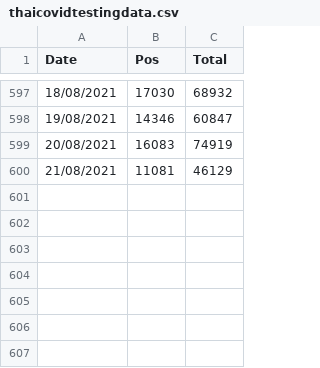
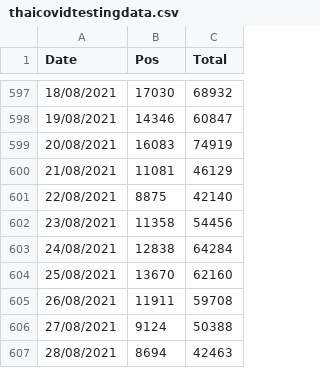
Before and after one commit to psunthud/examplecodes, a CSV file: thaicovidtestingdata.csv, drawn as a sheet; only a part is shown, gaps mark what is left out.

Commit message:
Update thaicovidtestingdata.csv

```diff
--- a/thaicovidtestingdata.csv
+++ b/thaicovidtestingdata.csv
@@ -600 +600,8 @@ Date,Pos,Total
 21/08/2021,11081,46129
+22/08/2021,8875,42140
+23/08/2021,11358,54456
+24/08/2021,12838,64284
+25/08/2021,13670,62160
+26/08/2021,11911,59708
+27/08/2021,9124,50388
+28/08/2021,8694,42463
```
